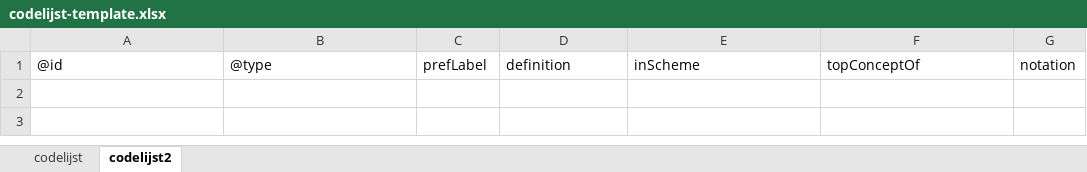
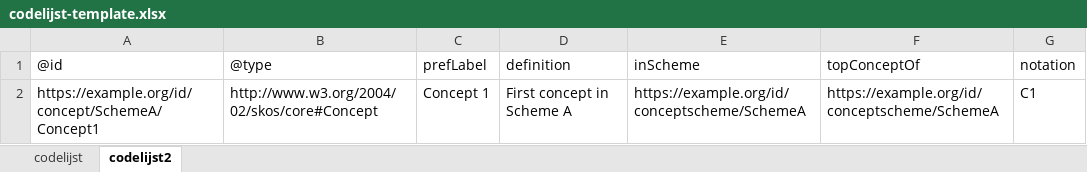
Before and after one commit to Informatievlaanderen/OSLO-codelijsten-generator, an Excel workbook: codelijst-template.xlsx, sheet codelijst2, drawn as a sheet; values as stored, in another font and other column widths than the file's, no borders; the diff names each change by its address in the sheet, - before the commit and + after, or states it on an @@ line.

Commit message:
feat: add one example to the codelist template

```diff
--- a/codelijst-template.xlsx (sheet codelijst2)
+++ b/codelijst-template.xlsx (sheet codelijst2)
+row 2: https://example.org/id/concept/SchemeA/Concept1 | http://www.w3.org/2004/02/skos/core#Concept | Concept 1 | First concept in Scheme A | https://example.org/id/conceptscheme/SchemeA | https://example.org/id/conceptscheme/SchemeA | C1
```
Also changed, not shown: sheet codelijst, 3 other files.
